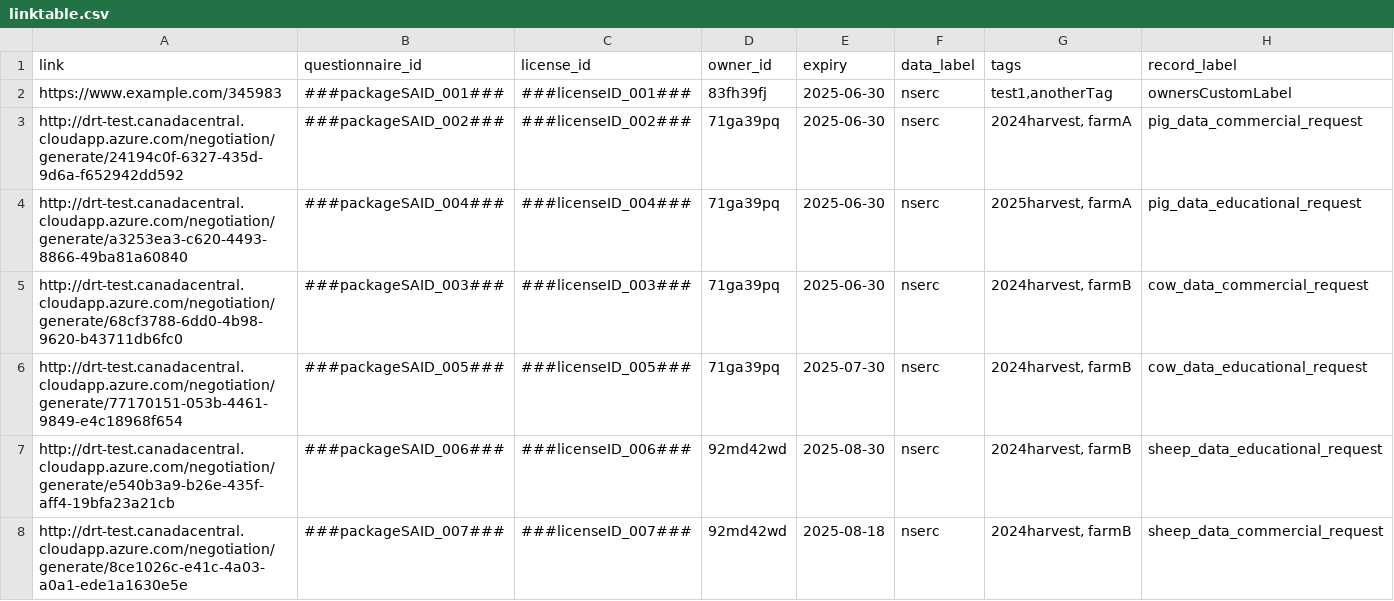
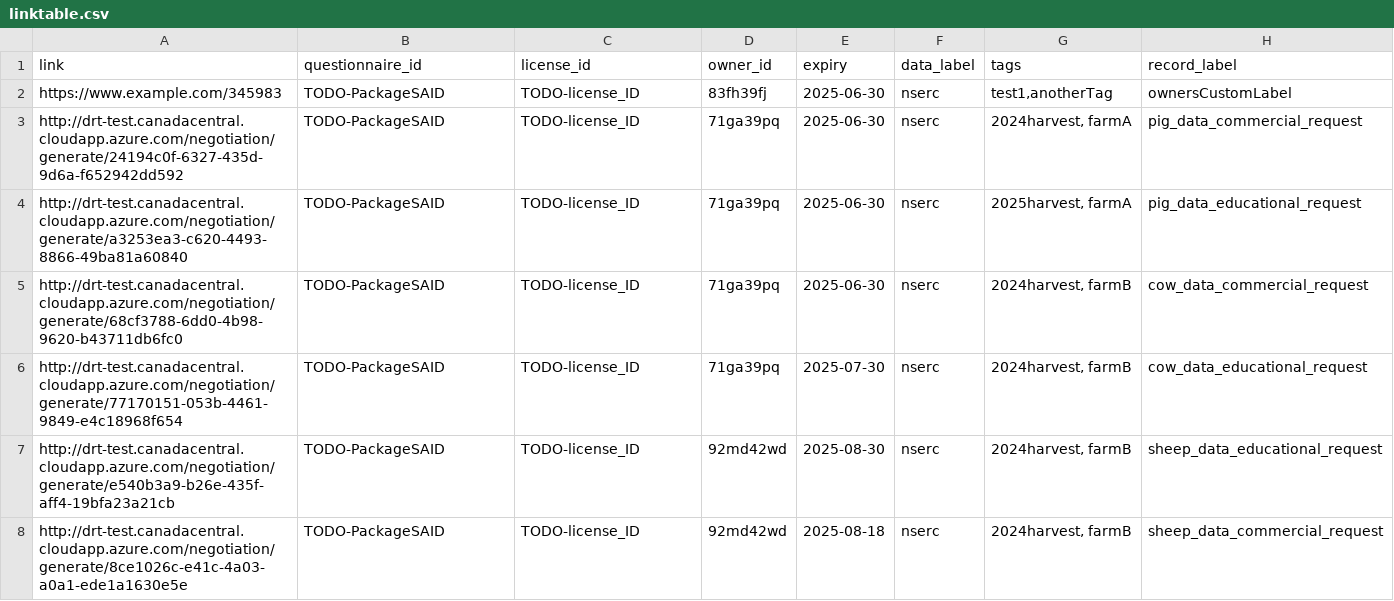
Before and after one commit to ClimateSmartAgCollab/DRT-DS-test, a CSV file: linktable.csv, drawn as a sheet.

Commit message:
Update linktable.csv

```diff
--- a/linktable.csv
+++ b/linktable.csv
@@ -1,8 +1,8 @@
 link,questionnaire_id,license_id,owner_id,expiry,data_label,tags,record_label
-https://www.example.com/345983,###packageSAID_001###,###licenseID_001###,83fh39fj,2025-06-30,nserc,"test1,anotherTag",ownersCustomLabel
-http://drt-test.canadacentral.cloudapp.azure.com/negotiation/generate/24194c0f-6327-435d-9d6a-f652942dd592,###packageSAID_002###,###licenseID_002###,71ga39pq,2025-06-30,nserc,"2024harvest, farmA",pig_data_commercial_request
-http://drt-test.canadacentral.cloudapp.azure.com/negotiation/generate/a3253ea3-c620-4493-8866-49ba81a60840,###packageSAID_004###,###licenseID_004###,71ga39pq,2025-06-30,nserc,"2025harvest, farmA",pig_data_educational_request
-http://drt-test.canadacentral.cloudapp.azure.com/negotiation/generate/68cf3788-6dd0-4b98-9620-b43711db6fc0,###packageSAID_003###,###licenseID_003###,71ga39pq,2025-06-30,nserc,"2024harvest, farmB",cow_data_commercial_request
-http://drt-test.canadacentral.cloudapp.azure.com/negotiation/generate/77170151-053b-4461-9849-e4c18968f654,###packageSAID_005###,###licenseID_005###,71ga39pq,2025-07-30,nserc,"2024harvest, farmB",cow_data_educational_request
-http://drt-test.canadacentral.cloudapp.azure.com/negotiation/generate/e540b3a9-b26e-435f-aff4-19bfa23a21cb,###packageSAID_006###,###licenseID_006###,92md42wd,2025-08-30,nserc,"2024harvest, farmB",sheep_data_educational_request
-http://drt-test.canadacentral.cloudapp.azure.com/negotiation/generate/8ce1026c-e41c-4a03-a0a1-ede1a1630e5e,###packageSAID_007###,###licenseID_007###,92md42wd,2025-08-18,nserc,"2024harvest, farmB",sheep_data_commercial_request
+https://www.example.com/345983,TODO-PackageSAID,TODO-license_ID,83fh39fj,2025-06-30,nserc,"test1,anotherTag",ownersCustomLabel
+http://drt-test.canadacentral.cloudapp.azure.com/negotiation/generate/24194c0f-6327-435d-9d6a-f652942dd592,TODO-PackageSAID,TODO-license_ID,71ga39pq,2025-06-30,nserc,"2024harvest, farmA",pig_data_commercial_request
+http://drt-test.canadacentral.cloudapp.azure.com/negotiation/generate/a3253ea3-c620-4493-8866-49ba81a60840,TODO-PackageSAID,TODO-license_ID,71ga39pq,2025-06-30,nserc,"2025harvest, farmA",pig_data_educational_request
+http://drt-test.canadacentral.cloudapp.azure.com/negotiation/generate/68cf3788-6dd0-4b98-9620-b43711db6fc0,TODO-PackageSAID,TODO-license_ID,71ga39pq,2025-06-30,nserc,"2024harvest, farmB",cow_data_commercial_request
+http://drt-test.canadacentral.cloudapp.azure.com/negotiation/generate/77170151-053b-4461-9849-e4c18968f654,TODO-PackageSAID,TODO-license_ID,71ga39pq,2025-07-30,nserc,"2024harvest, farmB",cow_data_educational_request
+http://drt-test.canadacentral.cloudapp.azure.com/negotiation/generate/e540b3a9-b26e-435f-aff4-19bfa23a21cb,TODO-PackageSAID,TODO-license_ID,92md42wd,2025-08-30,nserc,"2024harvest, farmB",sheep_data_educational_request
+http://drt-test.canadacentral.cloudapp.azure.com/negotiation/generate/8ce1026c-e41c-4a03-a0a1-ede1a1630e5e,TODO-PackageSAID,TODO-license_ID,92md42wd,2025-08-18,nserc,"2024harvest, farmB",sheep_data_commercial_request
```
